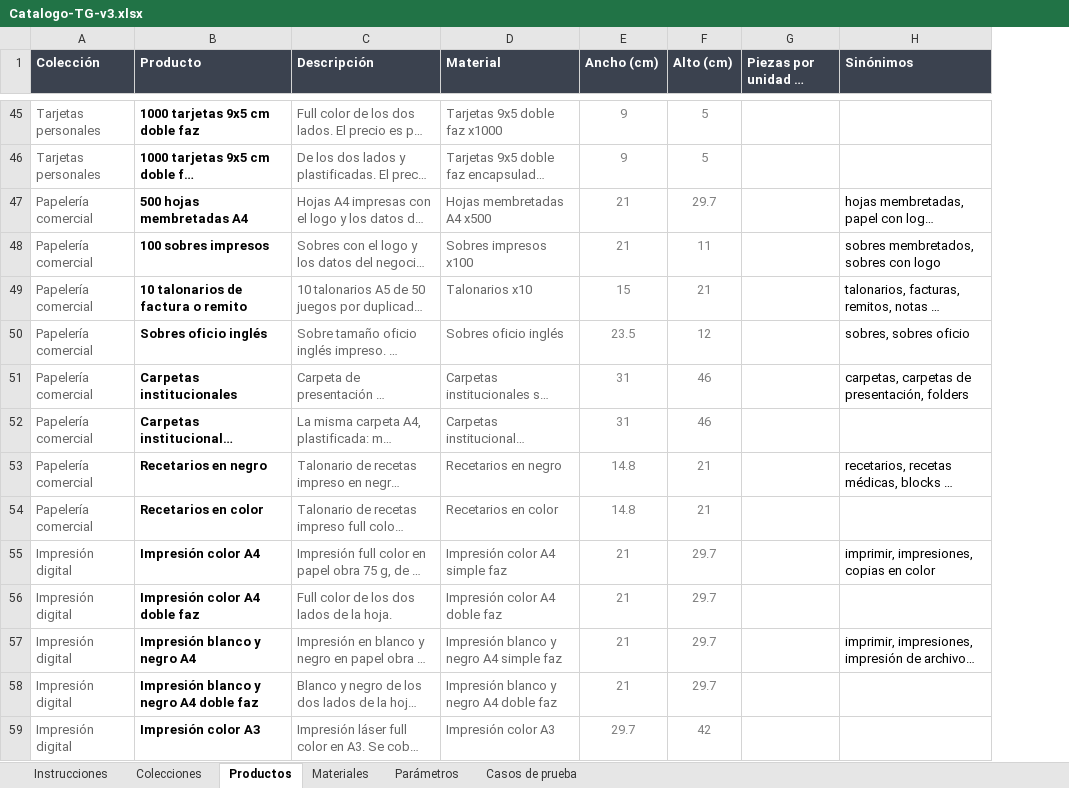
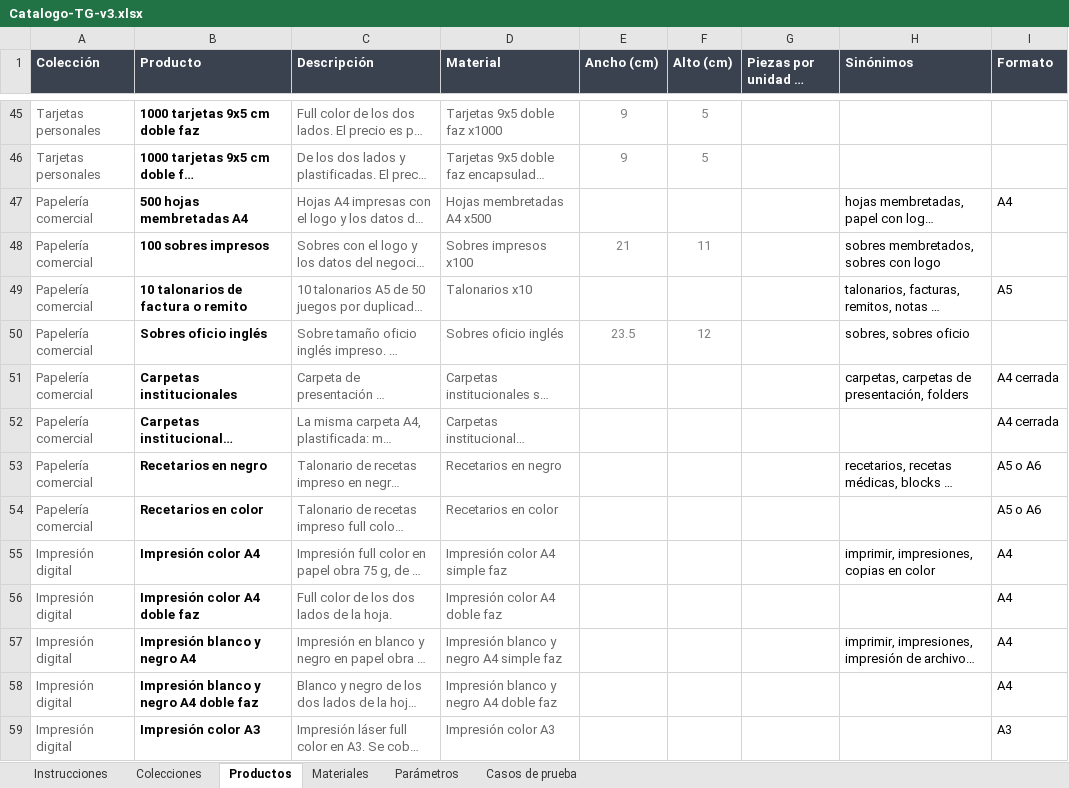
Before and after one commit to MartinFernandezSantia/AI-OS, an Excel workbook: project-context/TerminalGrafica/whatsapp-rag/Catalogo-TG-v3.xlsx, sheet Productos, drawn as a sheet; only a part is shown, gaps mark what is left out; long unchanged cells end in …; values as stored, in another font and other column widths than the file's, no borders; the diff covers the shown part only; the diff names each change by its address in the sheet, - before the commit and + after, or states it on an @@ line.

```diff
--- a/project-context/TerminalGrafica/whatsapp-rag/Catalogo-TG-v3.xlsx (sheet Productos)
+++ b/project-context/TerminalGrafica/whatsapp-rag/Catalogo-TG-v3.xlsx (sheet Productos)
+column I (Formato), rows 47-59: A4 |  | A5 |  | A4 cerrada | A4 cerrada | A5 o A6 | A5 o A6 | A4 | A4 | A4 | A4 | A3
-E47 (Ancho (cm)): 21
+E47 (Ancho (cm)): (empty)
-F47 (Alto (cm)): 29.7
+F47 (Alto (cm)): (empty)
-E49 (Ancho (cm)): 15
+E49 (Ancho (cm)): (empty)
-F49 (Alto (cm)): 21
+F49 (Alto (cm)): (empty)
-E51:E52 (Ancho (cm)): 31
+E51:E52 (Ancho (cm)): (empty)
-F51:F52 (Alto (cm)): 46
+F51:F52 (Alto (cm)): (empty)
-E53:E54 (Ancho (cm)): 14.8
+E53:E54 (Ancho (cm)): (empty)
-F53:F54 (Alto (cm)): 21
+F53:F54 (Alto (cm)): (empty)
-E55:E58 (Ancho (cm)): 21
+E55:E58 (Ancho (cm)): (empty)
-F55:F58 (Alto (cm)): 29.7
+F55:F58 (Alto (cm)): (empty)
-E59 (Ancho (cm)): 29.7
+E59 (Ancho (cm)): (empty)
-F59 (Alto (cm)): 42
+F59 (Alto (cm)): (empty)
```
Also changed, not shown: 40 edited cells elsewhere in this sheet, 6 other files.
